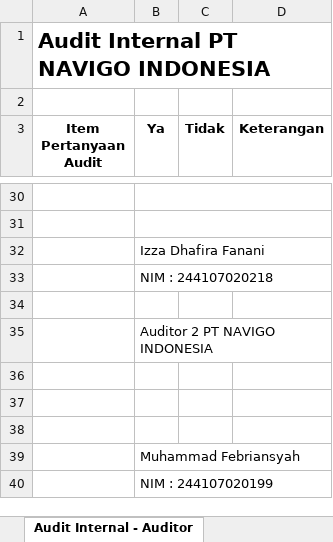
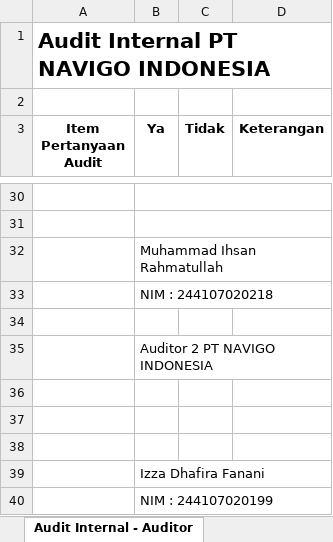
Before and after one commit to navigo-transportation/navigo-transportation.github.io, an Excel workbook: assets/file/audit internal.xlsx, sheet Audit Internal - Auditor, drawn as a sheet; only a part is shown, gaps mark what is left out; values as stored, in another font and other column widths than the file's, no borders; the diff names each change by its address in the sheet, - before the commit and + after, or states it on an @@ line.

Commit message:
ProjectK3

```diff
--- a/assets/file/audit internal.xlsx (sheet Audit Internal - Auditor)
+++ b/assets/file/audit internal.xlsx (sheet Audit Internal - Auditor)
-B32 (Ya): Izza Dhafira Fanani
+B32 (Ya): Muhammad Ihsan Rahmatullah
-B39 (Ya): Muhammad Febriansyah
+B39 (Ya): Izza Dhafira Fanani
```
